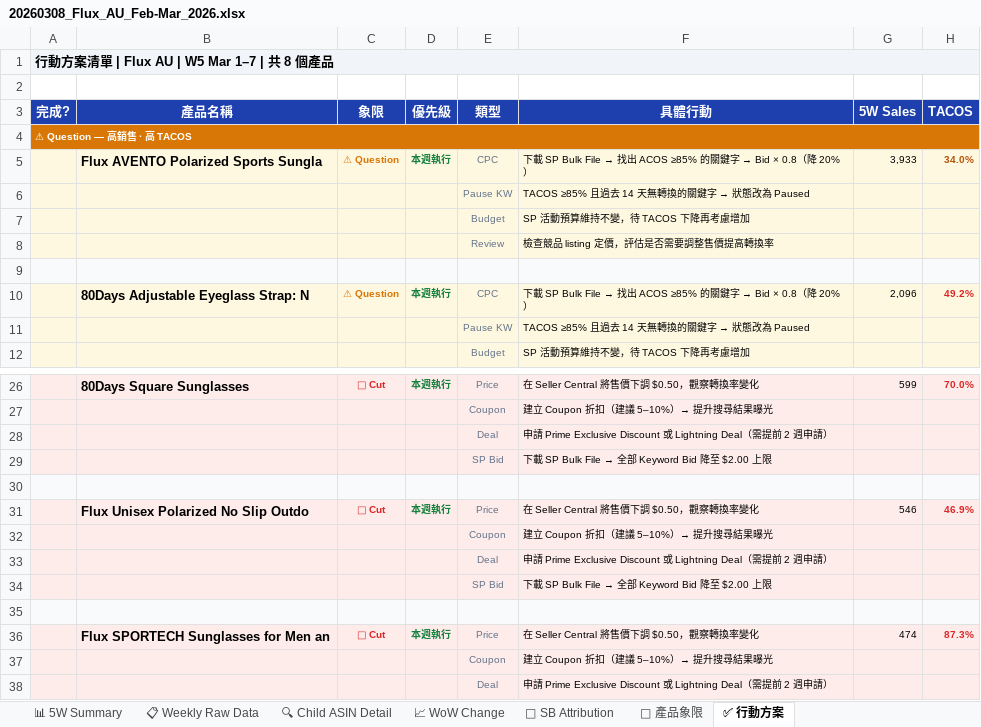
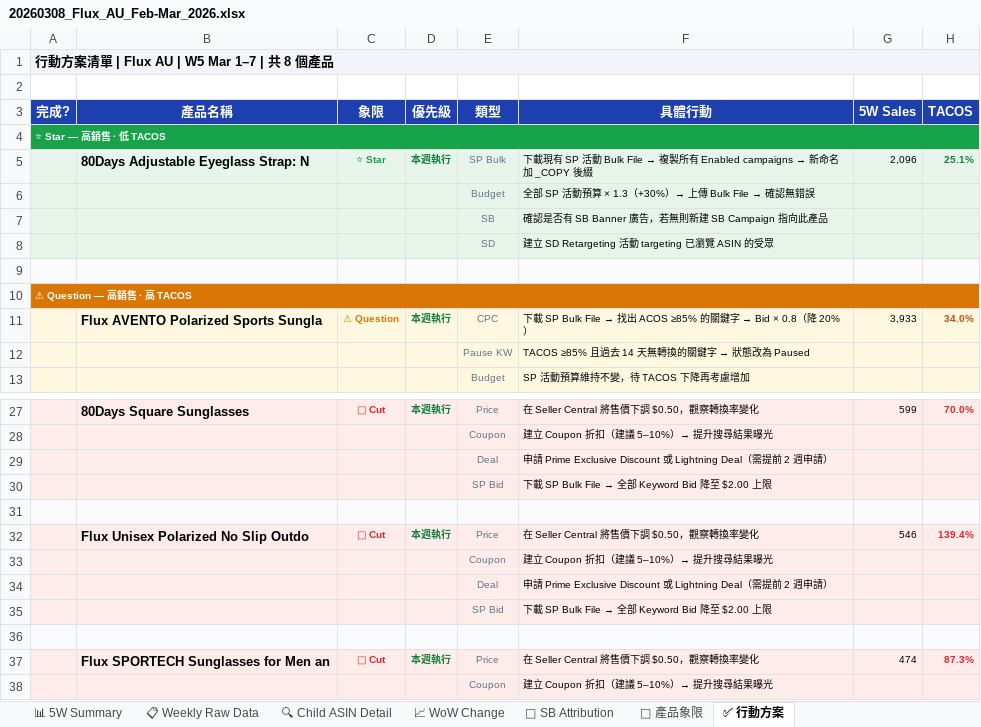
Before and after one commit to shuhaochang2023/AmazonAds, an Excel workbook: flux/20260308_Flux_AU_Feb-Mar_2026.xlsx, sheet ✅ 行動方案, drawn as a sheet; only a part is shown, gaps mark what is left out; the shorter side is filled out with more unchanged rows; values as stored, in another font and other column widths than the file's, no borders; removed rows and columns are numbered as before the commit, all else as after; the diff names each change by its address in the sheet, - before the commit and + after, or states it on an @@ line.

```diff
--- a/flux/20260308_Flux_AU_Feb-Mar_2026.xlsx (sheet ✅ 行動方案)
+++ b/flux/20260308_Flux_AU_Feb-Mar_2026.xlsx (sheet ✅ 行動方案)
+row 4: ⭐ Star — 高銷售 · 低 TACOS
+row 5:  | 80Days Adjustable Eyeglass Strap: N | ⭐ Star | 本週執行 | SP Bulk | 下載現有 SP 活動 Bulk File → 複製所有 Enabled campaigns → 新命名加 _COPY 後綴 | 2,096 | 25.1%
+row 6:  |  |  |  | Budget | 全部 SP 活動預算 × 1.3（+30%）→ 上傳 Bulk File → 確認無錯誤
+row 7:  |  |  |  | SB | 確認是否有 SB Banner 廣告，若無則新建 SB Campaign 指向此產品
+row 8:  |  |  |  | SD | 建立 SD Retargeting 活動 targeting 已瀏覽 ASIN 的受眾
+row 9: (empty)
-row 6:  |  |  |  | Pause KW | TACOS ≥85% 且過去 14 天無轉換的關鍵字 → 狀態改為 Paused
-row 7:  |  |  |  | Budget | SP 活動預算維持不變，待 TACOS 下降再考慮增加
-row 8:  |  |  |  | Review | 檢查競品 listing 定價，評估是否需要調整售價提高轉換率
-row 9: (empty)
-row 10:  | 80Days Adjustable Eyeglass Strap: N | ⚠ Question | 本週執行 | CPC | 下載 SP Bulk File → 找出 ACOS ≥85% 的關鍵字 → Bid × 0.8（降 20%） | 2,096 | 49.2%
-H32 (TACOS): 46.9%
+H32 (TACOS): 139.4%
```
Also changed, not shown: sheet 📈 WoW Change, sheet 📋 Weekly Raw Data, sheet 🎯 產品象限, sheet 📊 5W Summary, flux/20260308_Flux_CA_Feb-Mar_2026.xlsx, flux/20260308_Flux_DE_Feb-Mar_2026.xlsx, 8 other files.
